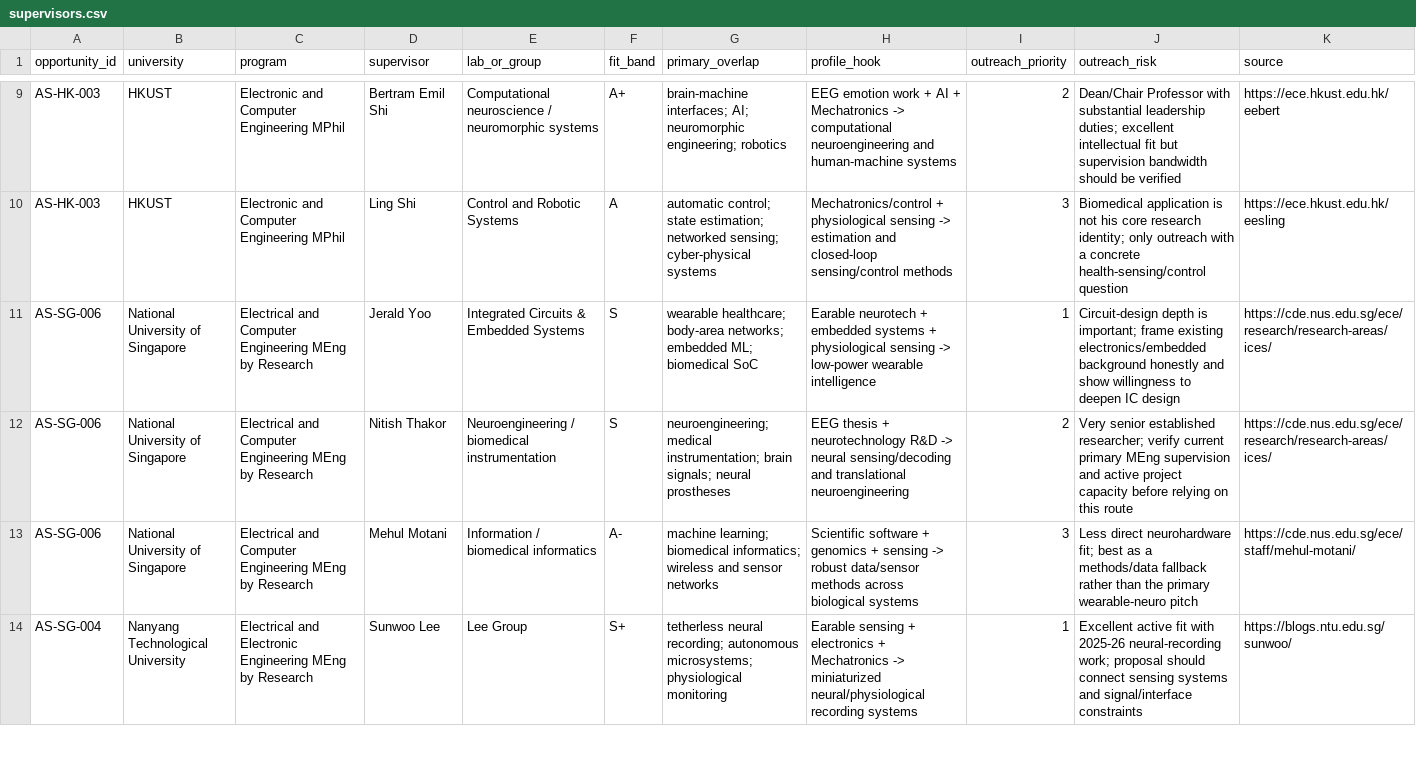
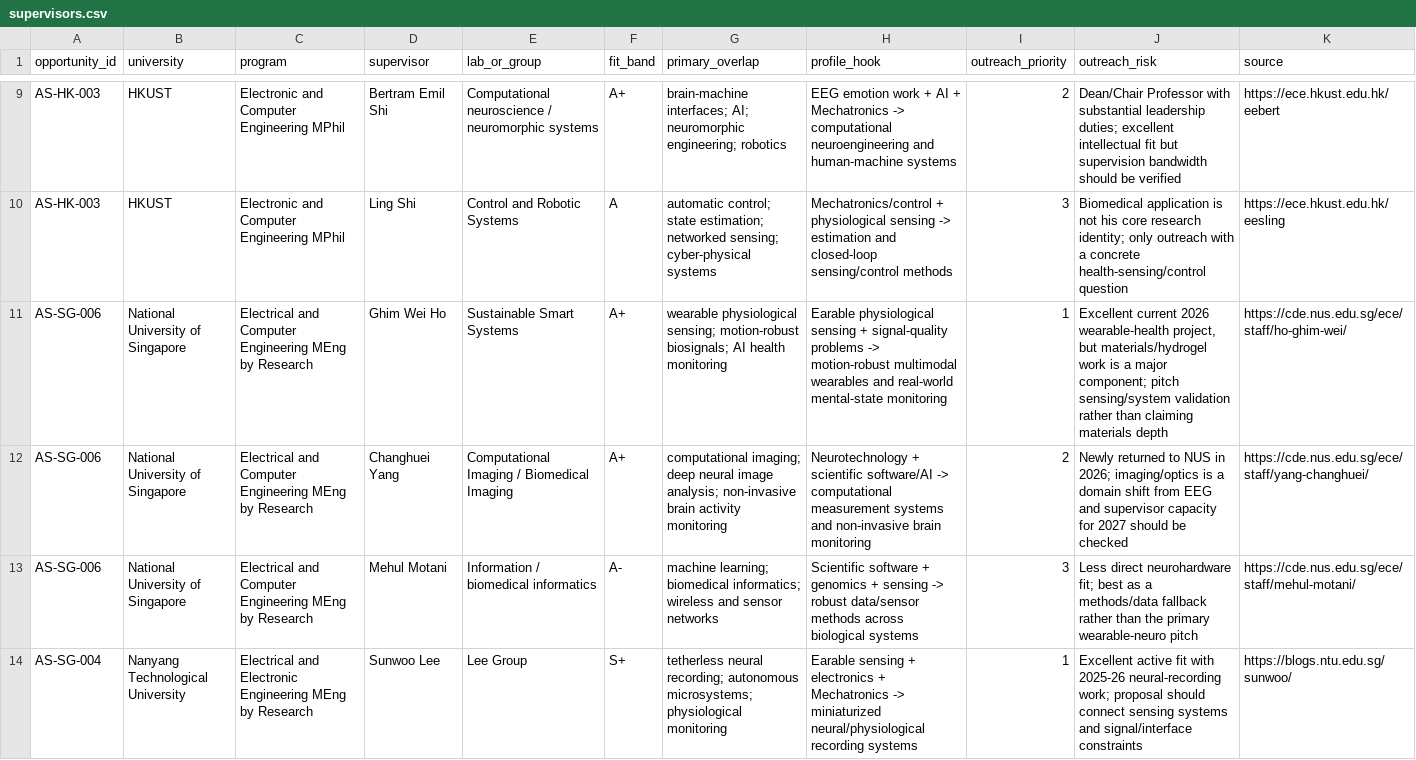
Before and after one commit to tsuuanmi/Education, a CSV file: data/master/supervisors.csv, drawn as a sheet; only a part is shown, gaps mark what is left out.

Commit message:
data: correct current NUS ECE supervisor shortlist

```diff
--- a/data/master/supervisors.csv
+++ b/data/master/supervisors.csv
@@ -10,4 +10,4 @@ AS-HK-003,HKUST,Electronic and Computer Engineering MPhil,Bertram Emil Shi,Compu
 AS-HK-003,HKUST,Electronic and Computer Engineering MPhil,Ling Shi,Control and Robotic Systems,A,automatic control; state estimation; networked sensing; cyber-physical systems,"Mechatronics/control + physiological sensing -> estimation and closed-loop sensing/control methods",3,"Biomedical application is not his core research identity; only outreach with a concrete health-sensing/control question",https://ece.hkust.edu.hk/eesling
-AS-SG-006,National University of Singapore,Electrical and Computer Engineering MEng by Research,Jerald Yoo,Integrated Circuits & Embedded Systems,S,wearable healthcare; body-area networks; embedded ML; biomedical SoC,"Earable neurotech + embedded systems + physiological sensing -> low-power wearable intelligence",1,"Circuit-design depth is important; frame existing electronics/embedded background honestly and show willingness to deepen IC design",https://cde.nus.edu.sg/ece/research/research-areas/ices/
-AS-SG-006,National University of Singapore,Electrical and Computer Engineering MEng by Research,Nitish Thakor,Neuroengineering / biomedical instrumentation,S,neuroengineering; medical instrumentation; brain signals; neural prostheses,"EEG thesis + neurotechnology R&D -> neural sensing/decoding and translational neuroengineering",2,"Very senior established researcher; verify current primary MEng supervision and active project capacity before relying on this route",https://cde.nus.edu.sg/ece/research/research-areas/ices/
+AS-SG-006,National University of Singapore,Electrical and Computer Engineering MEng by Research,Ghim Wei Ho,Sustainable Smart Systems,A+,wearable physiological sensing; motion-robust biosignals; AI health monitoring,"Earable physiological sensing + signal-quality problems -> motion-robust multimodal wearables and real-world mental-state monitoring",1,"Excellent current 2026 wearable-health project, but materials/hydrogel work is a major component; pitch sensing/system validation rather than claiming materials depth",https://cde.nus.edu.sg/ece/staff/ho-ghim-wei/
+AS-SG-006,National University of Singapore,Electrical and Computer Engineering MEng by Research,Changhuei Yang,Computational Imaging / Biomedical Imaging,A+,computational imaging; deep neural image analysis; non-invasive brain activity monitoring,"Neurotechnology + scientific software/AI -> computational measurement systems and non-invasive brain monitoring",2,"Newly returned to NUS in 2026; imaging/optics is a domain shift from EEG and supervisor capacity for 2027 should be checked",https://cde.nus.edu.sg/ece/staff/yang-changhuei/
 AS-SG-006,National University of Singapore,Electrical and Computer Engineering MEng by Research,Mehul Motani,Information / biomedical informatics,A-,machine learning; biomedical informatics; wireless and sensor networks,"Scientific software + genomics + sensing -> robust data/sensor methods across biological systems",3,"Less direct neurohardware fit; best as a methods/data fallback rather than the primary wearable-neuro pitch",https://cde.nus.edu.sg/ece/staff/mehul-motani/
```
